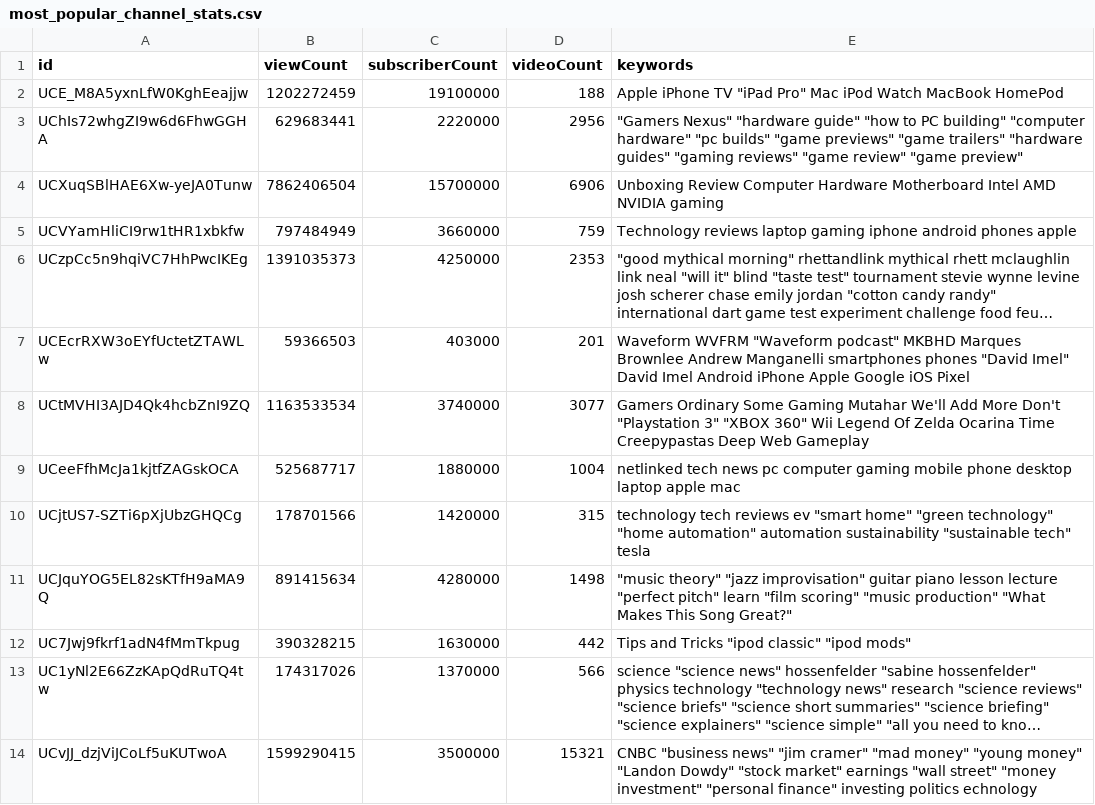
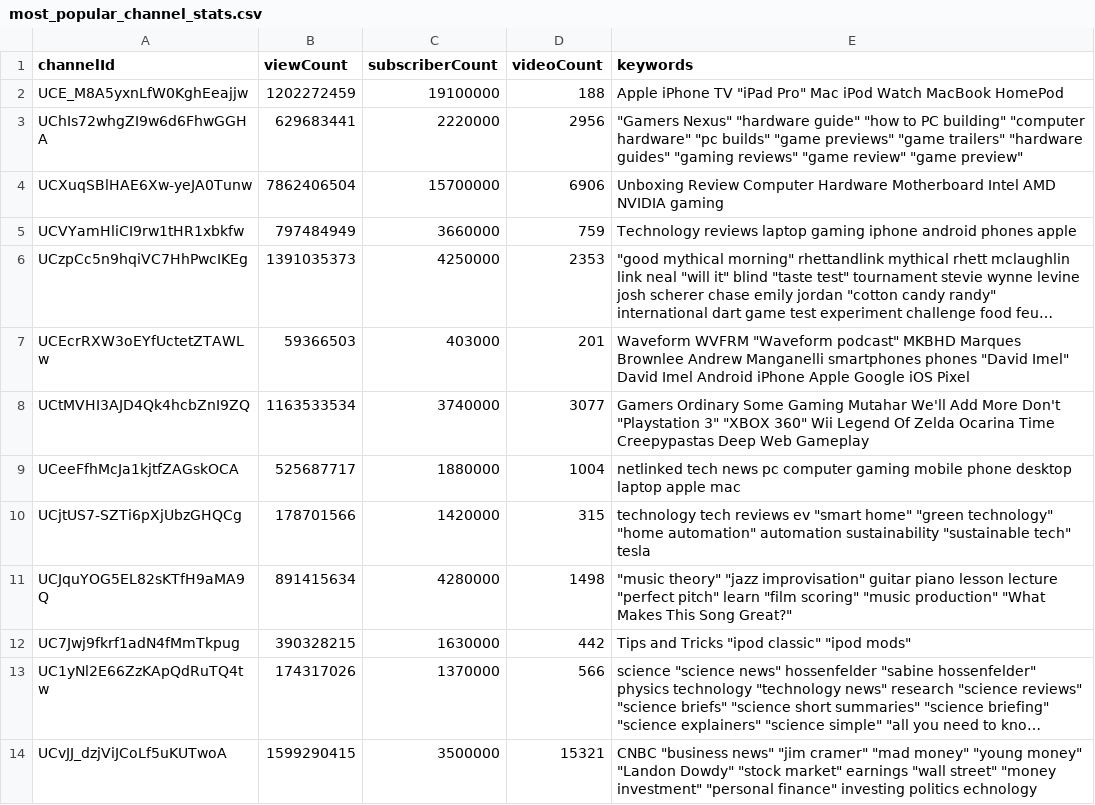
Before and after one commit to martin8a/thumbnail-pro, a CSV file: data/most_popular_channel_stats.csv, drawn as a sheet; long unchanged cells end in ….

Commit message:
updated data frame

```diff
--- a/data/most_popular_channel_stats.csv
+++ b/data/most_popular_channel_stats.csv
@@ -1,2 +1,2 @@
-id,viewCount,subscriberCount,videoCount,keywords
+channelId,viewCount,subscriberCount,videoCount,keywords
 UCE_M8A5yxnLfW0KghEeajjw,1202272459,19100000,188,"Apple iPhone TV ""iPad Pro"" Mac iPod Watch MacBook HomePod"
```
